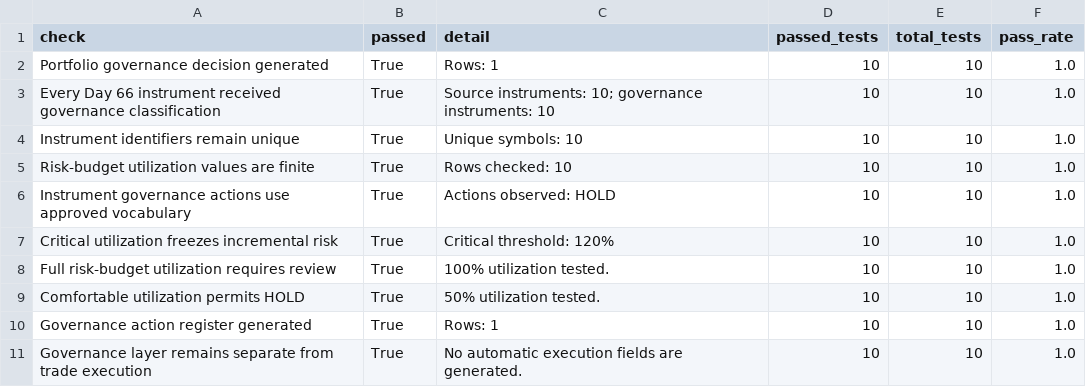
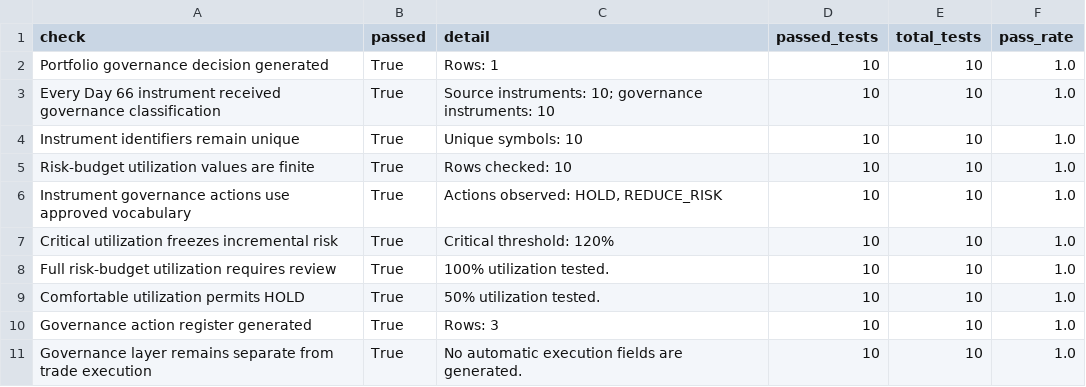
Before and after one commit to Agunp1/AI-Financial-Analyst, a CSV file: day68_validation_summary.csv, drawn as a sheet.

```diff
--- a/day68_validation_summary.csv
+++ b/day68_validation_summary.csv
@@ -5,3 +5,3 @@ Instrument identifiers remain unique,True,Unique symbols: 10,10,10,1.0
 Risk-budget utilization values are finite,True,Rows checked: 10,10,10,1.0
-Instrument governance actions use approved vocabulary,True,Actions observed: HOLD,10,10,1.0
+Instrument governance actions use approved vocabulary,True,"Actions observed: HOLD, REDUCE_RISK",10,10,1.0
 Critical utilization freezes incremental risk,True,Critical threshold: 120%,10,10,1.0
@@ -9,3 +9,3 @@ Full risk-budget utilization requires review,True,100% utilization tested.,10,10
 Comfortable utilization permits HOLD,True,50% utilization tested.,10,10,1.0
-Governance action register generated,True,Rows: 1,10,10,1.0
+Governance action register generated,True,Rows: 3,10,10,1.0
 Governance layer remains separate from trade execution,True,No automatic execution fields are generated.,10,10,1.0
```
Also changed, not shown: day67_validation_summary.csv, day69_validation_summary.csv, 1 other file.
